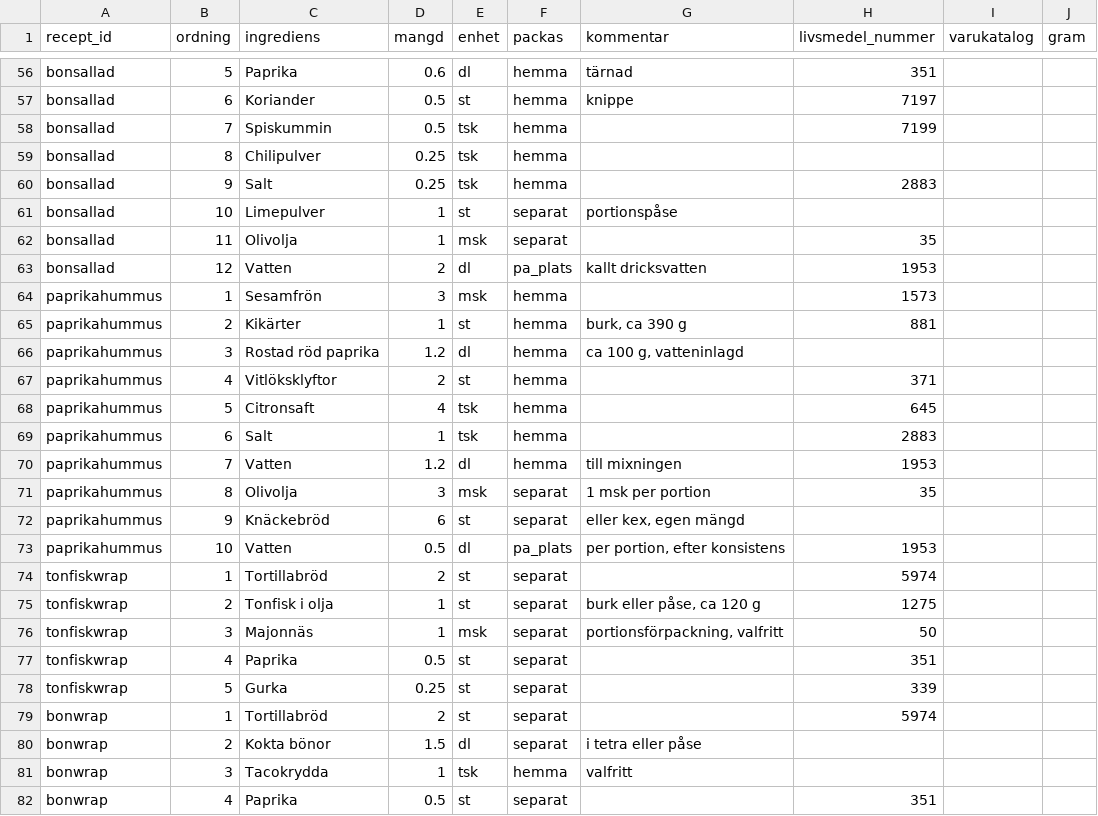
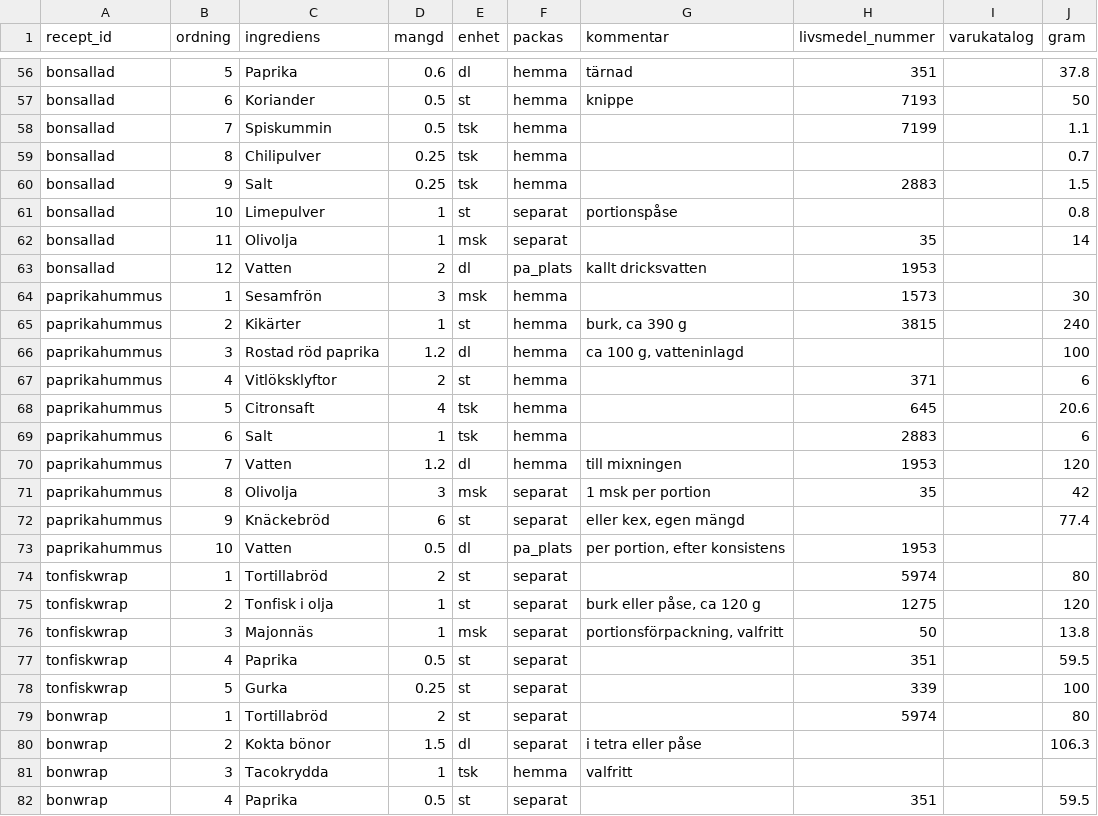
Before and after one commit to Minvandring-se/minvandring, a CSV file: supabase/katalog/recept/ingredienser.csv, drawn as a sheet; only a part is shown, gaps mark what is left out; the diff covers the shown part only; the diff names each change by its address in the sheet, - before the commit and + after, or states it on an @@ line.

```diff
--- a/supabase/katalog/recept/ingredienser.csv
+++ b/supabase/katalog/recept/ingredienser.csv
-J56 (gram): (empty)
+J56 (gram): 37.8
-H57 (livsmedel_nummer): 7197
+H57 (livsmedel_nummer): 7193
-J57 (gram): (empty)
+J57 (gram): 50
-J58 (gram): (empty)
+J58 (gram): 1.1
-J59 (gram): (empty)
+J59 (gram): 0.7
-J60 (gram): (empty)
+J60 (gram): 1.5
-J61 (gram): (empty)
+J61 (gram): 0.8
-J62 (gram): (empty)
+J62 (gram): 14
-J64 (gram): (empty)
+J64 (gram): 30
-H65 (livsmedel_nummer): 881
+H65 (livsmedel_nummer): 3815
-J65 (gram): (empty)
+J65 (gram): 240
-J66 (gram): (empty)
+J66 (gram): 100
-J67 (gram): (empty)
+J67 (gram): 6
-J68 (gram): (empty)
+J68 (gram): 20.6
-J69 (gram): (empty)
+J69 (gram): 6
-J70 (gram): (empty)
+J70 (gram): 120
-J71 (gram): (empty)
+J71 (gram): 42
-J72 (gram): (empty)
+J72 (gram): 77.4
-J74 (gram): (empty)
+J74 (gram): 80
-J75 (gram): (empty)
+J75 (gram): 120
-J76 (gram): (empty)
+J76 (gram): 13.8
-J77 (gram): (empty)
+J77 (gram): 59.5
-J78 (gram): (empty)
+J78 (gram): 100
-J79 (gram): (empty)
+J79 (gram): 80
-J80 (gram): (empty)
+J80 (gram): 106.3
-J82 (gram): (empty)
+J82 (gram): 59.5
```
Also changed, not shown: 103 edited cells elsewhere in this file.
